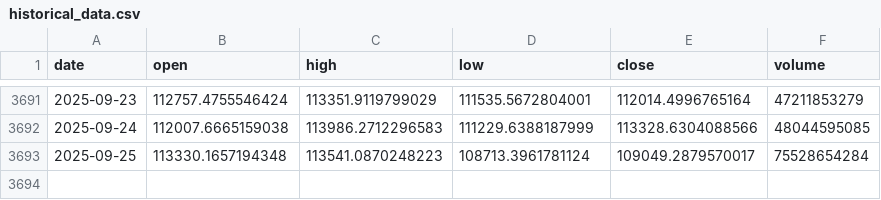
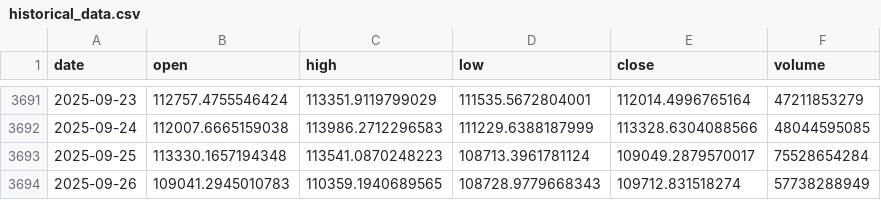
Before and after one commit to LukeGSW/AnalisiCiclica-BTC-USD, a CSV file: data/BTC-USD/historical_data.csv, drawn as a sheet; only a part is shown, gaps mark what is left out; the diff names each change by its address in the sheet, - before the commit and + after, or states it on an @@ line.

```diff
--- a/data/BTC-USD/historical_data.csv
+++ b/data/BTC-USD/historical_data.csv
+row 3694: 2025-09-26 | 109041.2945010783 | 110359.1940689565 | 108728.9779668343 | 109712.831518274 | 57738288949
```
Also changed, not shown: data/BTC-USD/signals.csv, 3 other files.
